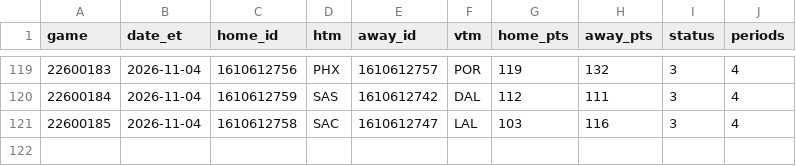
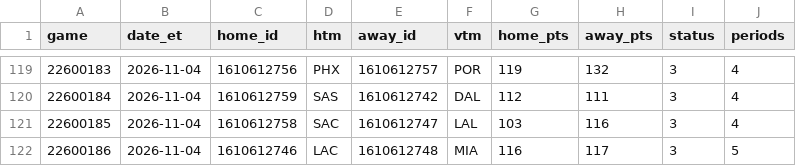
Before and after one commit to jvector26/JIMBO, a CSV file: live/2026/games_meta.csv, drawn as a sheet; only a part is shown, gaps mark what is left out; the diff names each change by its address in the sheet, - before the commit and + after, or states it on an @@ line.

```diff
--- a/live/2026/games_meta.csv
+++ b/live/2026/games_meta.csv
+row 122: 22600186 | 2026-11-04 | 1610612746 | LAC | 1610612748 | MIA | 116 | 117 | 3 | 5
```
Also changed, not shown: live/2026/injuries.csv, live/2026/pregame.csv, 10 other files.
